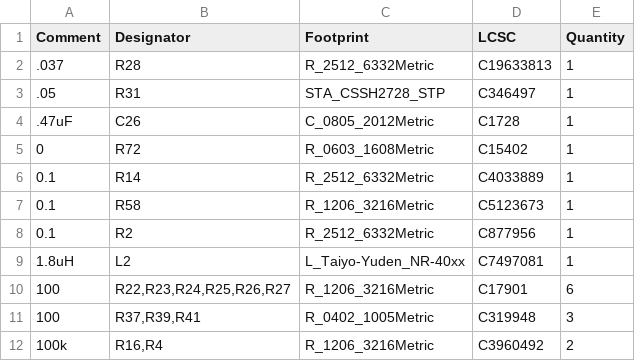
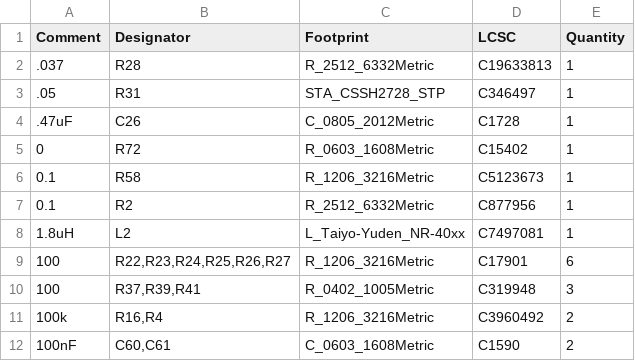
Before and after one commit to BroncoSpace-Lab/CADENCE-Power, a CSV file: CADENCE BMS Board V1/Fabrication_Files/jlcpcb/production_files/BOM-BMS_Board_Prototype.csv, drawn as a sheet; only a part is shown; the shorter side is filled out with more unchanged rows.

```diff
--- a/CADENCE BMS Board V1/Fabrication_Files/jlcpcb/production_files/BOM-BMS_Board_Prototype.csv
+++ b/CADENCE BMS Board V1/Fabrication_Files/jlcpcb/production_files/BOM-BMS_Board_Prototype.csv
@@ -5,3 +5,2 @@ Comment,Designator,Footprint,LCSC,Quantity
 0,R72,R_0603_1608Metric,C15402,1
-0.1,R14,R_2512_6332Metric,C4033889,1
 0.1,R58,R_1206_3216Metric,C5123673,1
```
Also changed, not shown: CADENCE BMS Board V1/Fabrication_Files/jlcpcb/production_files/CPL-BMS_Board_Prototype.csv, 42 other files.
